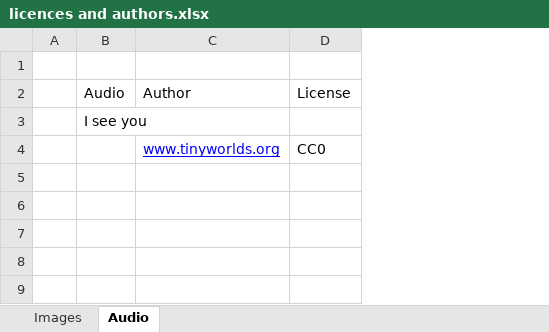
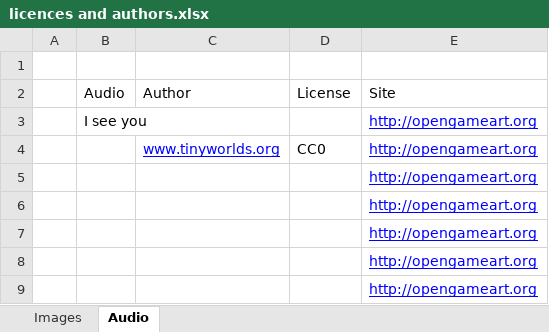
Before and after one commit to ma2ciek/1024---darkwood, an Excel workbook: authors_licences/licences and authors.xlsx, sheet Audio, drawn as a sheet; values as stored, in another font and other column widths than the file's, no borders; the diff names each change by its address in the sheet, - before the commit and + after, or states it on an @@ line.

```diff
--- a/authors_licences/licences and authors.xlsx (sheet Audio)
+++ b/authors_licences/licences and authors.xlsx (sheet Audio)
+column E (Site), rows 3-4: http://opengameart.org | http://opengameart.org
+row 5:  |  |  |  | http://opengameart.org
+row 6:  |  |  |  | http://opengameart.org
+row 7:  |  |  |  | http://opengameart.org
+row 8:  |  |  |  | http://opengameart.org
+row 9:  |  |  |  | http://opengameart.org
```
Also changed, not shown: sheet Images, 20 other files.
